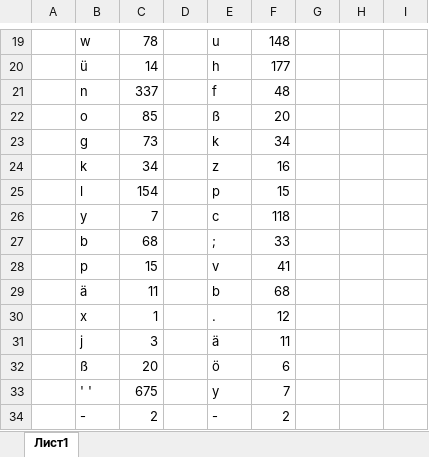
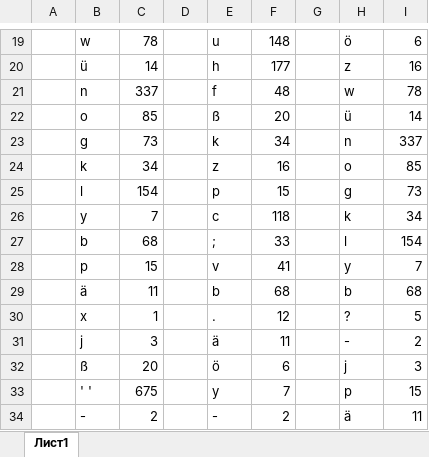
Before and after one commit to secxndary/KMZI_Labs_6sem, an Excel workbook: KMZI_Lab5/Grapics_Lab5.xlsx, sheet Лист1, drawn as a sheet; only a part is shown, gaps mark what is left out; values as stored, in another font and other column widths than the file's, no borders; charts and pictures not drawn; the diff covers the shown part only; the diff names each change by its address in the sheet, - before the commit and + after, or states it on an @@ line.

```diff
--- a/KMZI_Lab5/Grapics_Lab5.xlsx (sheet Лист1)
+++ b/KMZI_Lab5/Grapics_Lab5.xlsx (sheet Лист1)
-H19: (empty)
+H19: ö
-I19: (empty)
+I19: 6
-H20: (empty)
+H20: z
-I20: (empty)
+I20: 16
-H21: (empty)
+H21: w
-I21: (empty)
+I21: 78
-H22: (empty)
+H22: ü
-I22: (empty)
+I22: 14
-H23: (empty)
+H23: n
-I23: (empty)
+I23: 337
-H24: (empty)
+H24: o
-I24: (empty)
+I24: 85
-H25: (empty)
+H25: g
-I25: (empty)
+I25: 73
-H26: (empty)
+H26: k
-I26: (empty)
+I26: 34
-H27: (empty)
+H27: l
-I27: (empty)
+I27: 154
-H28: (empty)
+H28: y
-I28: (empty)
+I28: 7
-H29: (empty)
+H29: b
-I29: (empty)
+I29: 68
-H30: (empty)
+H30: ?
-I30: (empty)
+I30: 5
-H31: (empty)
+H31: -
-I31: (empty)
+I31: 2
-H32: (empty)
+H32: j
-I32: (empty)
+I32: 3
-H33: (empty)
+H33: p
-I33: (empty)
+I33: 15
-H34: (empty)
+H34: ä
-I34: (empty)
+I34: 11
```
Also changed, not shown: 38 edited cells elsewhere in this sheet, charts or pictures, 5 other files.
